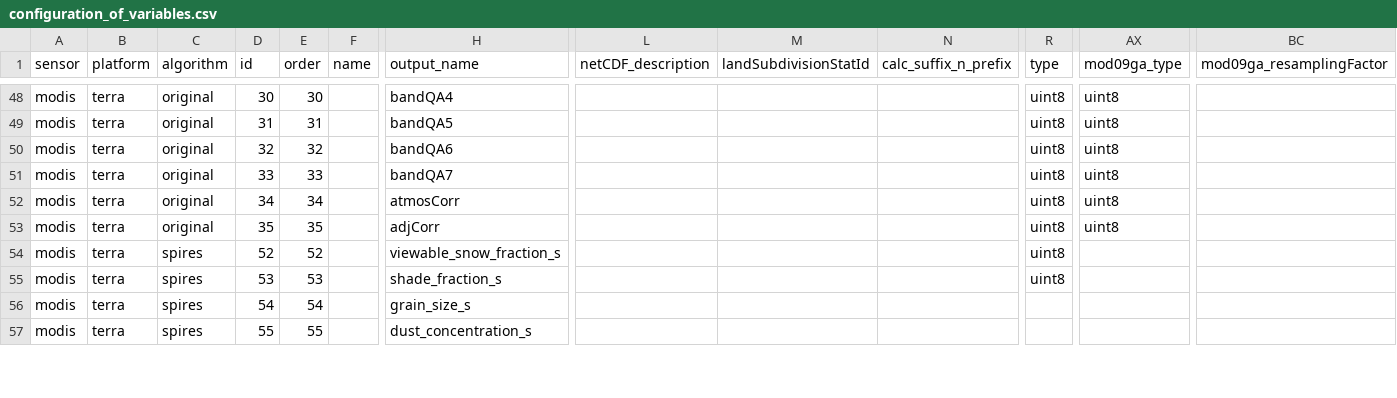
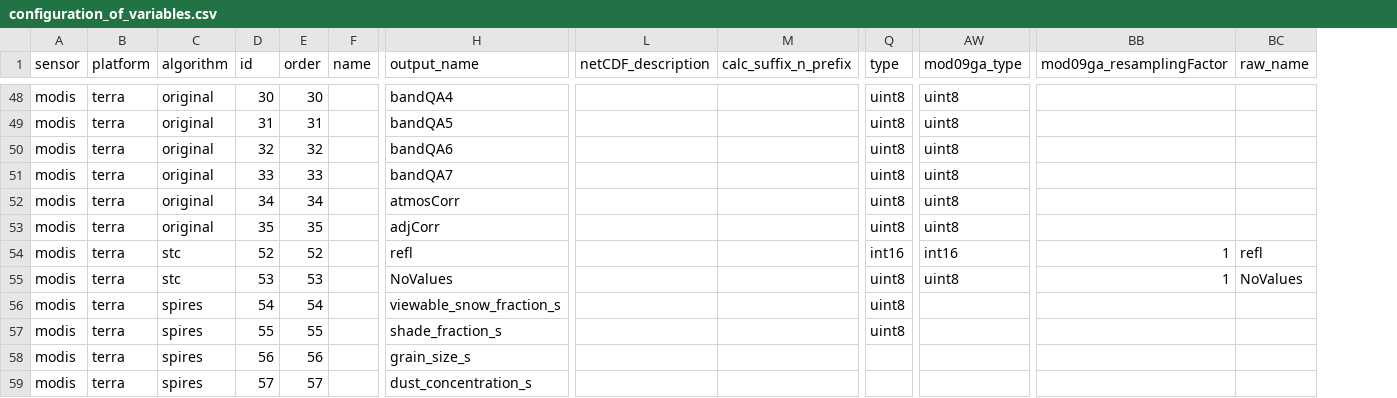
Before and after one commit to RittgerLabGroup/SPIRES_2024_1_0, a CSV file: tbx/conf/configuration_of_variables.csv, drawn as a sheet; only a part is shown, gaps mark what is left out; removed rows and columns are numbered as before the commit, all else as after; rows hold the shown columns only; the diff covers the shown part only; the diff names each change by its address in the sheet, - before the commit and + after, or states it on an @@ line.

Commit message:
conf_variables.csv:add raw_name field + new variables refl and NoValues (in raw files) + change ids for last variables + remove field landSubdivisionStatId (will be in varstats.csv)

```diff
--- a/tbx/conf/configuration_of_variables.csv
+++ b/tbx/conf/configuration_of_variables.csv
-column M (landSubdivisionStatId), empty
+column BC (raw_name), empty
+row 54: modis | terra | stc | 52 | 52 |  | refl |  |  | int16 | int16 | 1 | refl
+row 55: modis | terra | stc | 53 | 53 |  | NoValues |  |  | uint8 | uint8 | 1 | NoValues
-D56 (id): 52
+D56 (id): 54
-E56 (order): 52
+E56 (order): 54
-D57 (id): 53
+D57 (id): 55
-E57 (order): 53
+E57 (order): 55
-D58 (id): 54
+D58 (id): 56
-E58 (order): 54
+E58 (order): 56
-D59 (id): 55
+D59 (id): 57
-E59 (order): 55
+E59 (order): 57
```
Also changed, not shown: 15 edited cells elsewhere in this file.
